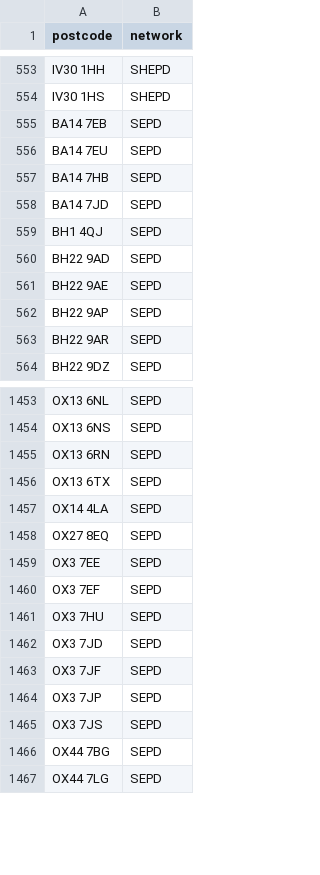
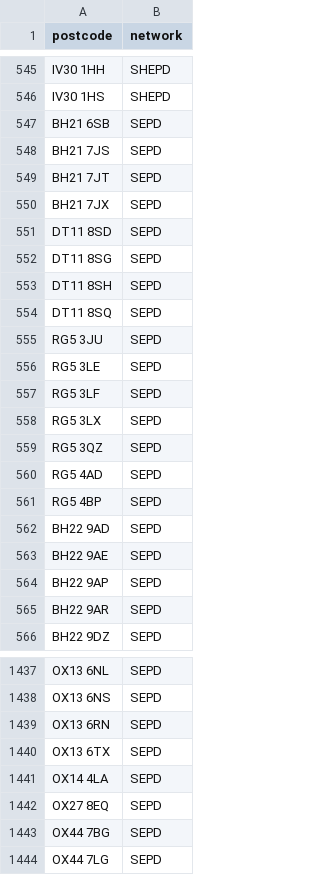
Before and after one commit to hatch-sse/powercuts-mvp, a CSV file: data/exports/postcodes_only_latest_7d.csv, drawn as a sheet; only a part is shown, gaps mark what is left out; the diff covers the shown part only.

```diff
--- a/data/exports/postcodes_only_latest_7d.csv
+++ b/data/exports/postcodes_only_latest_7d.csv
@@ -554,7 +546,17 @@ IV30 1HH,SHEPD
 IV30 1HS,SHEPD
-BA14 7EB,SEPD
-BA14 7EU,SEPD
-BA14 7HB,SEPD
-BA14 7JD,SEPD
-BH1 4QJ,SEPD
+BH21 6SB,SEPD
+BH21 7JS,SEPD
+BH21 7JT,SEPD
+BH21 7JX,SEPD
+DT11 8SD,SEPD
+DT11 8SG,SEPD
+DT11 8SH,SEPD
+DT11 8SQ,SEPD
+RG5 3JU,SEPD
+RG5 3LE,SEPD
+RG5 3LF,SEPD
+RG5 3LX,SEPD
+RG5 3QZ,SEPD
+RG5 4AD,SEPD
+RG5 4BP,SEPD
 BH22 9AD,SEPD
@@ -1458,9 +1442,2 @@ OX14 4LA,SEPD
 OX27 8EQ,SEPD
-OX3 7EE,SEPD
-OX3 7EF,SEPD
-OX3 7HU,SEPD
-OX3 7JD,SEPD
-OX3 7JF,SEPD
-OX3 7JP,SEPD
-OX3 7JS,SEPD
 OX44 7BG,SEPD
```
Also changed, not shown: 30 removed rows and 18 moved rows elsewhere in this file, data/exports/monthly/postcodes_2026-10.csv, data/exports/monthly/postcodes_current_month.csv, 8 other files.
